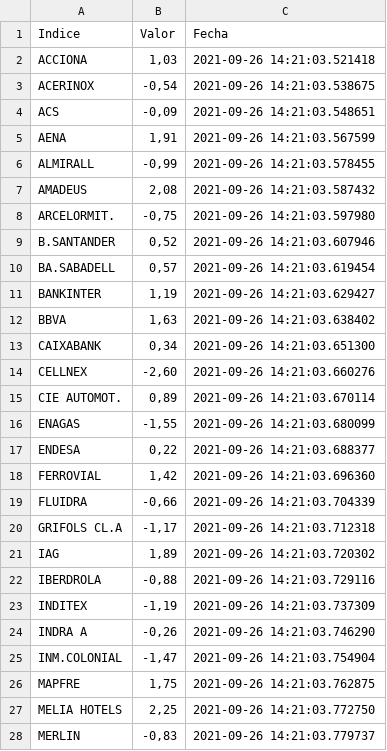
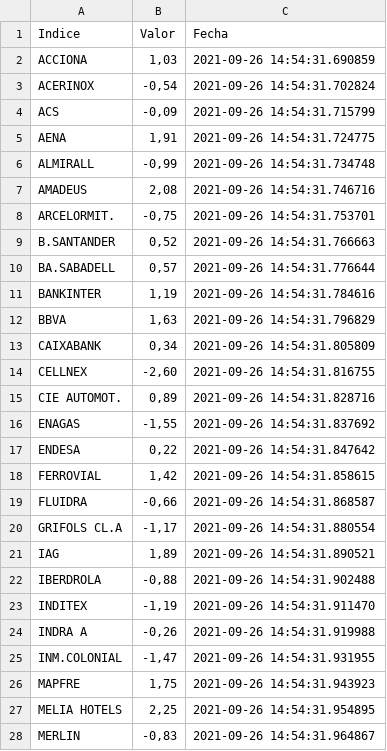
Before and after one commit to pptscdia2021/pp12021g2_a3-lasvegas, a CSV file: exportacion.csv, drawn as a sheet; only a part is shown; the diff covers the shown part only.

```diff
--- a/exportacion.csv
+++ b/exportacion.csv
@@ -1,28 +1,28 @@
 Indice,Valor,Fecha
-ACCIONA,"1,03",2021-09-26 14:21:03.521418
-ACERINOX,"-0,54",2021-09-26 14:21:03.538675
-ACS,"-0,09",2021-09-26 14:21:03.548651
-AENA,"1,91",2021-09-26 14:21:03.567599
-ALMIRALL,"-0,99",2021-09-26 14:21:03.578455
-AMADEUS,"2,08",2021-09-26 14:21:03.587432
-ARCELORMIT.,"-0,75",2021-09-26 14:21:03.597980
-B.SANTANDER,"0,52",2021-09-26 14:21:03.607946
-BA.SABADELL,"0,57",2021-09-26 14:21:03.619454
-BANKINTER,"1,19",2021-09-26 14:21:03.629427
-BBVA,"1,63",2021-09-26 14:21:03.638402
-CAIXABANK,"0,34",2021-09-26 14:21:03.651300
-CELLNEX,"-2,60",2021-09-26 14:21:03.660276
-CIE AUTOMOT.,"0,89",2021-09-26 14:21:03.670114
-ENAGAS,"-1,55",2021-09-26 14:21:03.680099
-ENDESA,"0,22",2021-09-26 14:21:03.688377
-FERROVIAL,"1,42",2021-09-26 14:21:03.696360
-FLUIDRA,"-0,66",2021-09-26 14:21:03.704339
-GRIFOLS CL.A,"-1,17",2021-09-26 14:21:03.712318
-IAG,"1,89",2021-09-26 14:21:03.720302
-IBERDROLA,"-0,88",2021-09-26 14:21:03.729116
-INDITEX,"-1,19",2021-09-26 14:21:03.737309
-INDRA A,"-0,26",2021-09-26 14:21:03.746290
-INM.COLONIAL,"-1,47",2021-09-26 14:21:03.754904
-MAPFRE,"1,75",2021-09-26 14:21:03.762875
-MELIA HOTELS,"2,25",2021-09-26 14:21:03.772750
-MERLIN,"-0,83",2021-09-26 14:21:03.779737
+ACCIONA,"1,03",2021-09-26 14:54:31.690859
+ACERINOX,"-0,54",2021-09-26 14:54:31.702824
+ACS,"-0,09",2021-09-26 14:54:31.715799
+AENA,"1,91",2021-09-26 14:54:31.724775
+ALMIRALL,"-0,99",2021-09-26 14:54:31.734748
+AMADEUS,"2,08",2021-09-26 14:54:31.746716
+ARCELORMIT.,"-0,75",2021-09-26 14:54:31.753701
+B.SANTANDER,"0,52",2021-09-26 14:54:31.766663
+BA.SABADELL,"0,57",2021-09-26 14:54:31.776644
+BANKINTER,"1,19",2021-09-26 14:54:31.784616
+BBVA,"1,63",2021-09-26 14:54:31.796829
+CAIXABANK,"0,34",2021-09-26 14:54:31.805809
+CELLNEX,"-2,60",2021-09-26 14:54:31.816755
+CIE AUTOMOT.,"0,89",2021-09-26 14:54:31.828716
+ENAGAS,"-1,55",2021-09-26 14:54:31.837692
+ENDESA,"0,22",2021-09-26 14:54:31.847642
+FERROVIAL,"1,42",2021-09-26 14:54:31.858615
+FLUIDRA,"-0,66",2021-09-26 14:54:31.868587
+GRIFOLS CL.A,"-1,17",2021-09-26 14:54:31.880554
+IAG,"1,89",2021-09-26 14:54:31.890521
+IBERDROLA,"-0,88",2021-09-26 14:54:31.902488
+INDITEX,"-1,19",2021-09-26 14:54:31.911470
+INDRA A,"-0,26",2021-09-26 14:54:31.919988
+INM.COLONIAL,"-1,47",2021-09-26 14:54:31.931955
+MAPFRE,"1,75",2021-09-26 14:54:31.943923
+MELIA HOTELS,"2,25",2021-09-26 14:54:31.954895
+MERLIN,"-0,83",2021-09-26 14:54:31.964867
```
Also changed, not shown: 8 edited cells elsewhere in this file, 2 other files.
